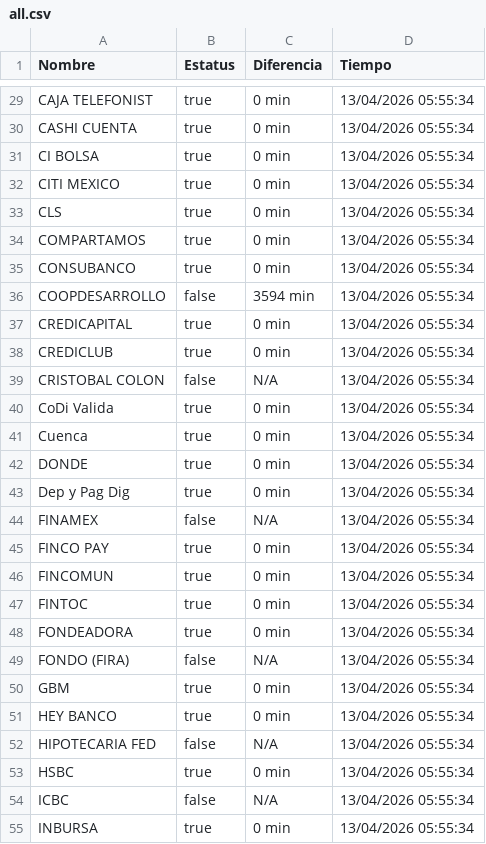
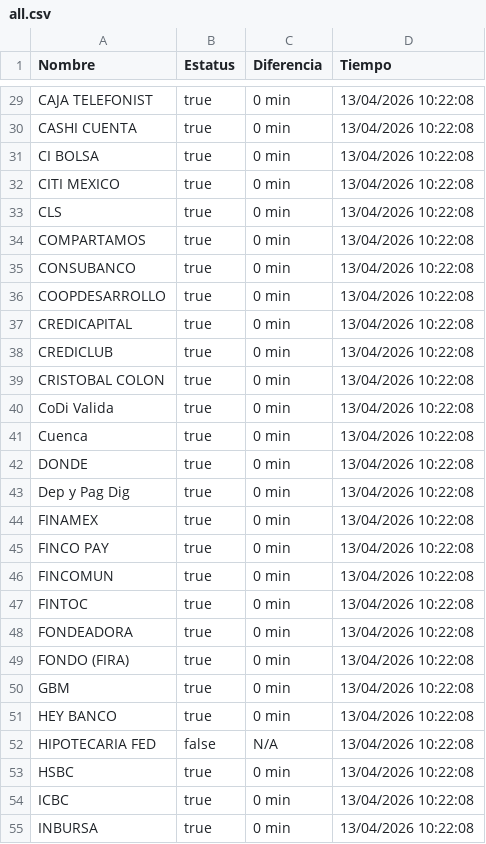
Before and after one commit to MoshiMoshi98/monspei-scrapper, a CSV file: salidas/all.csv, drawn as a sheet; only a part is shown, gaps mark what is left out; the diff covers the shown part only.

```diff
--- a/salidas/all.csv
+++ b/salidas/all.csv
@@ -29,27 +29,27 @@ Nombre,Estatus,Diferencia,Tiempo
-"CAJA TELEFONIST",true,0 min,13/04/2026 05:55:34
-"CASHI CUENTA",true,0 min,13/04/2026 05:55:34
-"CI BOLSA",true,0 min,13/04/2026 05:55:34
-"CITI MEXICO",true,0 min,13/04/2026 05:55:34
-"CLS",true,0 min,13/04/2026 05:55:34
-"COMPARTAMOS",true,0 min,13/04/2026 05:55:34
-"CONSUBANCO",true,0 min,13/04/2026 05:55:34
-"COOPDESARROLLO",false,3594 min,13/04/2026 05:55:34
-"CREDICAPITAL",true,0 min,13/04/2026 05:55:34
-"CREDICLUB",true,0 min,13/04/2026 05:55:34
-"CRISTOBAL COLON",false,N/A,13/04/2026 05:55:34
-"CoDi Valida",true,0 min,13/04/2026 05:55:34
-"Cuenca",true,0 min,13/04/2026 05:55:34
-"DONDE",true,0 min,13/04/2026 05:55:34
-"Dep y Pag Dig",true,0 min,13/04/2026 05:55:34
-"FINAMEX",false,N/A,13/04/2026 05:55:34
-"FINCO PAY",true,0 min,13/04/2026 05:55:34
-"FINCOMUN",true,0 min,13/04/2026 05:55:34
-"FINTOC",true,0 min,13/04/2026 05:55:34
-"FONDEADORA",true,0 min,13/04/2026 05:55:34
-"FONDO (FIRA)",false,N/A,13/04/2026 05:55:34
-"GBM",true,0 min,13/04/2026 05:55:34
-"HEY BANCO",true,0 min,13/04/2026 05:55:34
-"HIPOTECARIA FED",false,N/A,13/04/2026 05:55:34
-"HSBC",true,0 min,13/04/2026 05:55:34
-"ICBC",false,N/A,13/04/2026 05:55:34
-"INBURSA",true,0 min,13/04/2026 05:55:34
+"CAJA TELEFONIST",true,0 min,13/04/2026 10:22:08
+"CASHI CUENTA",true,0 min,13/04/2026 10:22:08
+"CI BOLSA",true,0 min,13/04/2026 10:22:08
+"CITI MEXICO",true,0 min,13/04/2026 10:22:08
+"CLS",true,0 min,13/04/2026 10:22:08
+"COMPARTAMOS",true,0 min,13/04/2026 10:22:08
+"CONSUBANCO",true,0 min,13/04/2026 10:22:08
+"COOPDESARROLLO",true,0 min,13/04/2026 10:22:08
+"CREDICAPITAL",true,0 min,13/04/2026 10:22:08
+"CREDICLUB",true,0 min,13/04/2026 10:22:08
+"CRISTOBAL COLON",true,0 min,13/04/2026 10:22:08
+"CoDi Valida",true,0 min,13/04/2026 10:22:08
+"Cuenca",true,0 min,13/04/2026 10:22:08
+"DONDE",true,0 min,13/04/2026 10:22:08
+"Dep y Pag Dig",true,0 min,13/04/2026 10:22:08
+"FINAMEX",true,0 min,13/04/2026 10:22:08
+"FINCO PAY",true,0 min,13/04/2026 10:22:08
+"FINCOMUN",true,0 min,13/04/2026 10:22:08
+"FINTOC",true,0 min,13/04/2026 10:22:08
+"FONDEADORA",true,0 min,13/04/2026 10:22:08
+"FONDO (FIRA)",true,0 min,13/04/2026 10:22:08
+"GBM",true,0 min,13/04/2026 10:22:08
+"HEY BANCO",true,0 min,13/04/2026 10:22:08
+"HIPOTECARIA FED",false,N/A,13/04/2026 10:22:08
+"HSBC",true,0 min,13/04/2026 10:22:08
+"ICBC",true,0 min,13/04/2026 10:22:08
+"INBURSA",true,0 min,13/04/2026 10:22:08
```
Also changed, not shown: 86 edited cells elsewhere in this file, salidas/historial.csv, 2 other files.
